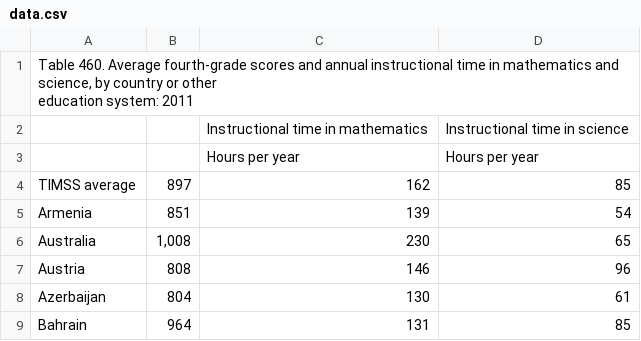
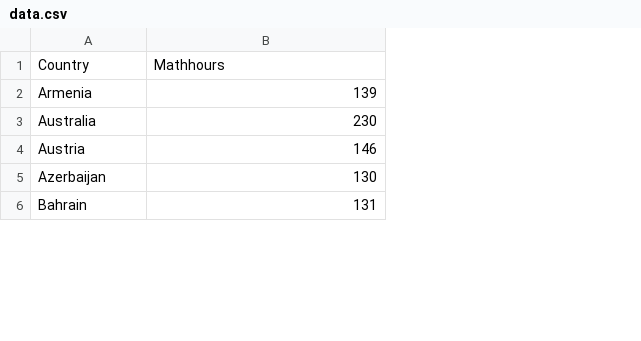
Before and after one commit to Faaaaaye/Faaaaaye.github.io, a CSV file: data.csv, drawn as a sheet; only a part is shown; removed rows and columns are numbered as before the commit, all else as after; ↵ is a line break in a cell; the diff names each change by its address in the sheet, - before the commit and + after, or states it on an @@ line.

```diff
--- a/data.csv
+++ b/data.csv
-column B, rows 5-9: 851 | 1,008 | 808 | 804 | 964
-column D, rows 5-9: 54 | 65 | 96 | 61 | 85
-row 1: Table 460. Average fourth-grade scores and annual instructional time in mathematics and science, by country or other ↵ education system: 2011
-row 2:  |  | Instructional time in mathematics | Instructional time in science
-row 3:  |  | Hours per year | Hours per year
-row 4: TIMSS average | 897 | 162 | 85
+row 1: Country | Mathhours
```
Also changed, not shown: 3 other files.
